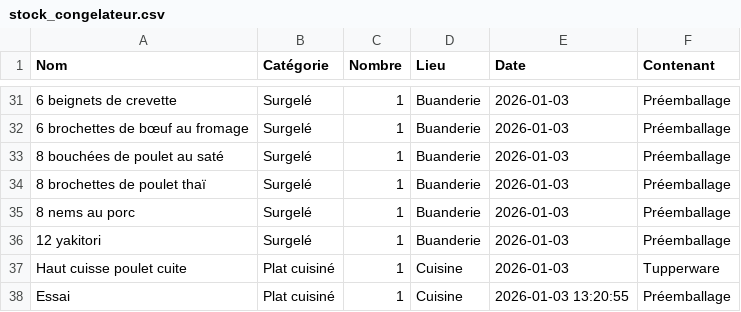
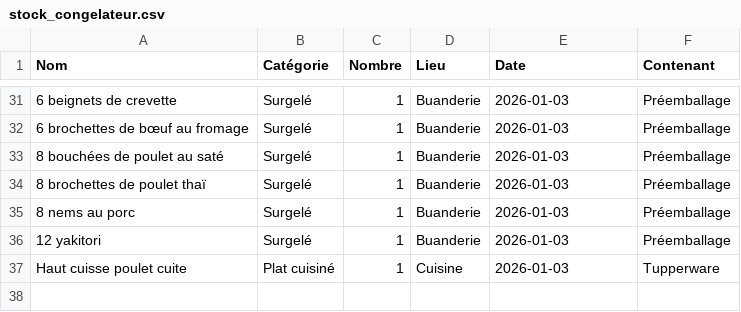
Before and after one commit to stephane0254-png/Congelateurs, a CSV file: stock_congelateur.csv, drawn as a sheet; only a part is shown, gaps mark what is left out; the diff names each change by its address in the sheet, - before the commit and + after, or states it on an @@ line.

Commit message:
Consommé

```diff
--- a/stock_congelateur.csv
+++ b/stock_congelateur.csv
-row 38: Essai | Plat cuisiné | 1 | Cuisine | 2026-01-03 13:20:55 | Préemballage
```
